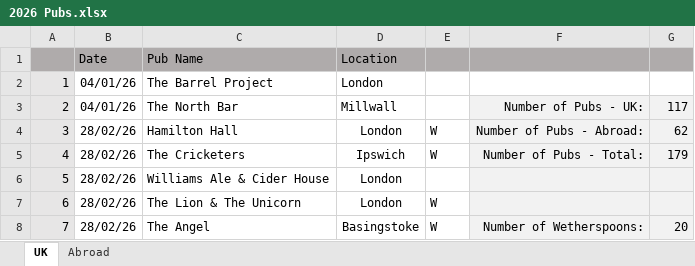
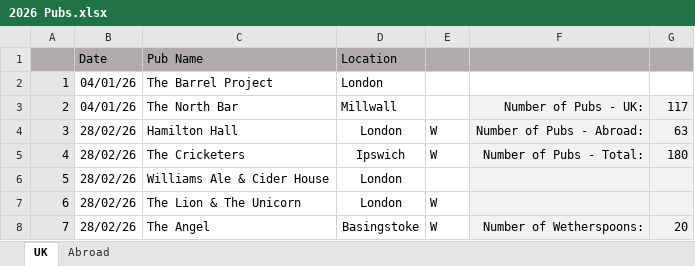
Before and after one commit to dwjhaines/WebSite, an Excel workbook: pubs/2026 Pubs.xlsx, sheet UK, drawn as a sheet; only a part is shown; values as stored, in another font and other column widths than the file's, no borders; the diff names each change by its address in the sheet, - before the commit and + after, or states it on an @@ line.

```diff
--- a/pubs/2026 Pubs.xlsx (sheet UK)
+++ b/pubs/2026 Pubs.xlsx (sheet UK)
-G4: 62
+G4: 63
-G5: 179
+G5: 180
```
Also changed, not shown: sheet Abroad, 7 other files.
